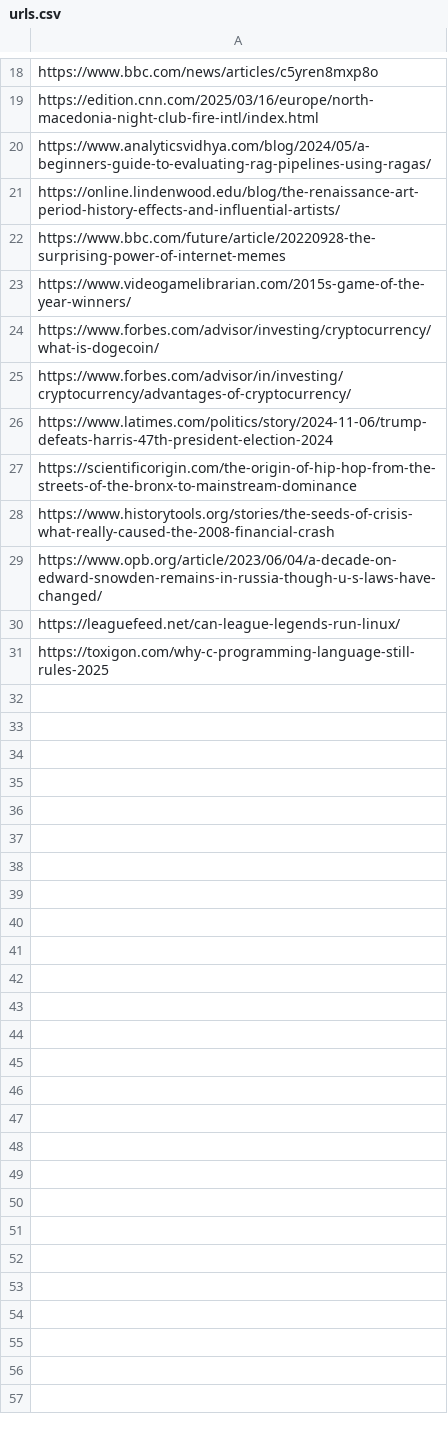
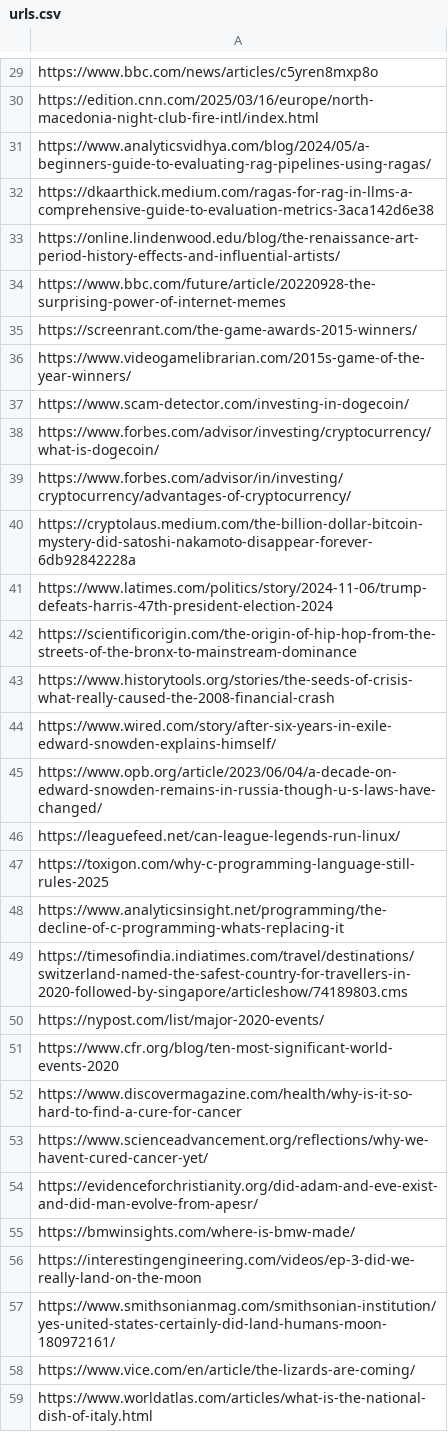
Before and after one commit to danielpetrov18/Evaluation-Approaches-for-Retrieval-Augmented-Generation-RAG-, a CSV file: project/evaluation/ragas/urls.csv, drawn as a sheet; only a part is shown, gaps mark what is left out; the diff covers the shown part only.

```diff
--- a/project/evaluation/ragas/urls.csv
+++ b/project/evaluation/ragas/urls.csv
@@ -20,7 +31,11 @@ https://edition.cnn.com/2025/03/16/europe/north-macedonia-night-club-fire-intl/i
 https://www.analyticsvidhya.com/blog/2024/05/a-beginners-guide-to-evaluating-rag-pipelines-using-ragas/
+https://dkaarthick.medium.com/ragas-for-rag-in-llms-a-comprehensive-guide-to-evaluation-metrics-3aca142d6e38
 https://online.lindenwood.edu/blog/the-renaissance-art-period-history-effects-and-influential-artists/
 https://www.bbc.com/future/article/20220928-the-surprising-power-of-internet-memes
+https://screenrant.com/the-game-awards-2015-winners/
 https://www.videogamelibrarian.com/2015s-game-of-the-year-winners/
+https://www.scam-detector.com/investing-in-dogecoin/
 https://www.forbes.com/advisor/investing/cryptocurrency/what-is-dogecoin/
 https://www.forbes.com/advisor/in/investing/cryptocurrency/advantages-of-cryptocurrency/
+https://cryptolaus.medium.com/the-billion-dollar-bitcoin-mystery-did-satoshi-nakamoto-disappear-forever-6db92842228a
 https://www.latimes.com/politics/story/2024-11-06/trump-defeats-harris-47th-president-election-2024
@@ -28,2 +43,3 @@ https://scientificorigin.com/the-origin-of-hip-hop-from-the-streets-of-the-bronx
 https://www.historytools.org/stories/the-seeds-of-crisis-what-really-caused-the-2008-financial-crash
+https://www.wired.com/story/after-six-years-in-exile-edward-snowden-explains-himself/
 https://www.opb.org/article/2023/06/04/a-decade-on-edward-snowden-remains-in-russia-though-u-s-laws-have-changed/
@@ -31 +47,13 @@ https://leaguefeed.net/can-league-legends-run-linux/
 https://toxigon.com/why-c-programming-language-still-rules-2025
+https://www.analyticsinsight.net/programming/the-decline-of-c-programming-whats-replacing-it
+https://timesofindia.indiatimes.com/travel/destinations/switzerland-named-the-safest-country-for-travellers-in-2020-followed-by-singapore/articleshow/74189803.cms
+https://nypost.com/list/major-2020-events/
+https://www.cfr.org/blog/ten-most-significant-world-events-2020
+https://www.discovermagazine.com/health/why-is-it-so-hard-to-find-a-cure-for-cancer
+https://www.scienceadvancement.org/reflections/why-we-havent-cured-cancer-yet/
+https://evidenceforchristianity.org/did-adam-and-eve-exist-and-did-man-evolve-from-apesr/
+https://bmwinsights.com/where-is-bmw-made/
+https://interestingengineering.com/videos/ep-3-did-we-really-land-on-the-moon
+https://www.smithsonianmag.com/smithsonian-institution/yes-united-states-certainly-did-land-humans-moon-180972161/
+https://www.vice.com/en/article/the-lizards-are-coming/
+https://www.worldatlas.com/articles/what-is-the-national-dish-of-italy.html
```
Also changed, not shown: 28 added rows elsewhere in this file, 1 other file.
